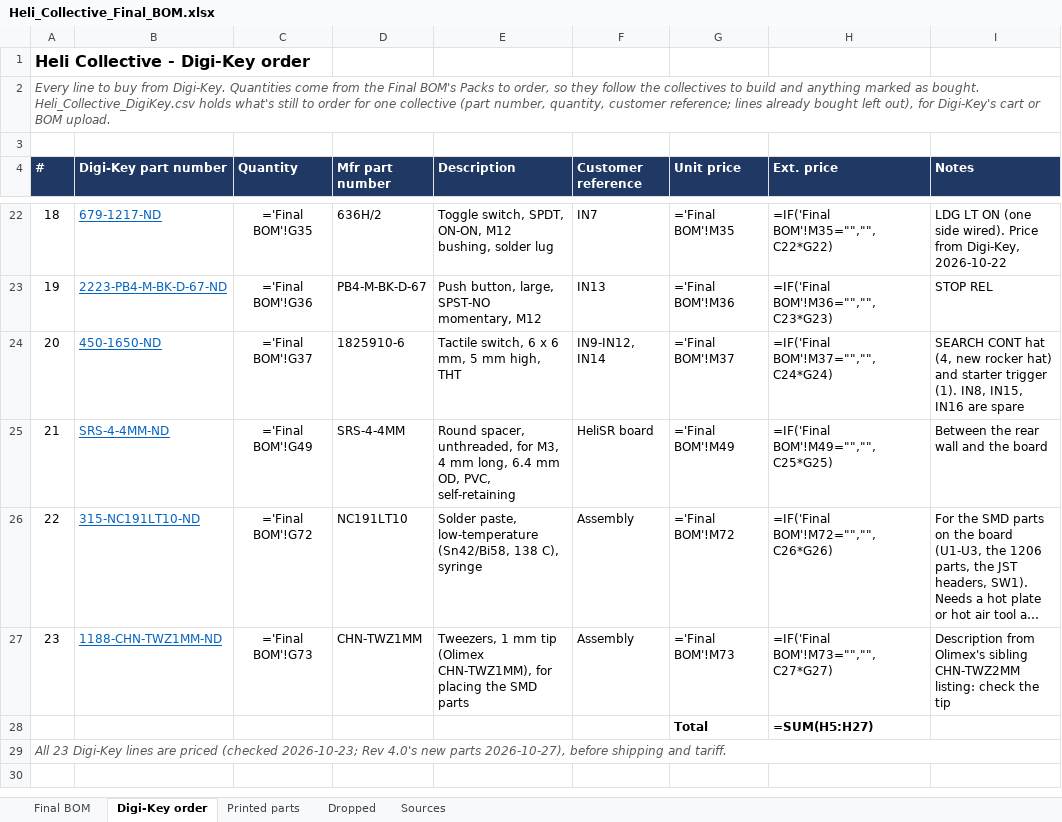
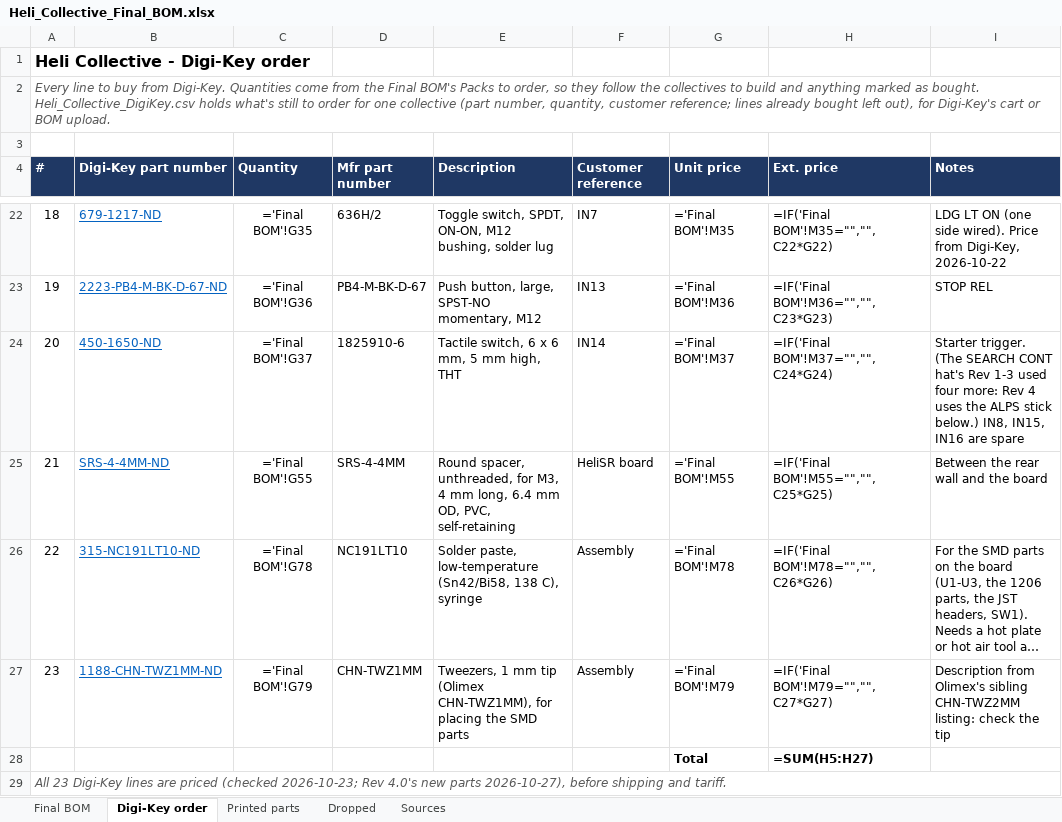
Before and after one commit to genbean/UH1-Collective, an Excel workbook: BOM/Heli_Collective_Final_BOM.xlsx, sheet Digi-Key order, drawn as a sheet; only a part is shown, gaps mark what is left out; long unchanged cells end in …; values as stored, in another font and other column widths than the file's, no borders; formulas without a stored value are shown as written; the diff names each change by its address in the sheet, - before the commit and + after, or states it on an @@ line.

```diff
--- a/BOM/Heli_Collective_Final_BOM.xlsx (sheet Digi-Key order)
+++ b/BOM/Heli_Collective_Final_BOM.xlsx (sheet Digi-Key order)
-F24 (Customer reference): IN9-IN12, IN14
+F24 (Customer reference): IN14
-I24 (Notes): SEARCH CONT hat (4, new rocker hat) and starter trigger (1). IN8, IN15,…
+I24 (Notes): Starter trigger. (The SEARCH CONT hat's Rev 1-3 used four more: Rev 4 uses the ALPS stick below.) IN8, IN15,…
-C25 (Quantity): ='Final BOM'!G49
+C25 (Quantity): ='Final BOM'!G55
-G25 (Unit price): ='Final BOM'!M49
+G25 (Unit price): ='Final BOM'!M55
-H25 (Ext. price): =IF('Final BOM'!M49="","",C25*G25)
+H25 (Ext. price): =IF('Final BOM'!M55="","",C25*G25)
-C26 (Quantity): ='Final BOM'!G72
+C26 (Quantity): ='Final BOM'!G78
-G26 (Unit price): ='Final BOM'!M72
+G26 (Unit price): ='Final BOM'!M78
-H26 (Ext. price): =IF('Final BOM'!M72="","",C26*G26)
+H26 (Ext. price): =IF('Final BOM'!M78="","",C26*G26)
-C27 (Quantity): ='Final BOM'!G73
+C27 (Quantity): ='Final BOM'!G79
-G27 (Unit price): ='Final BOM'!M73
+G27 (Unit price): ='Final BOM'!M79
-H27 (Ext. price): =IF('Final BOM'!M73="","",C27*G27)
+H27 (Ext. price): =IF('Final BOM'!M79="","",C27*G27)
```
Also changed, not shown: sheet Final BOM, sheet Printed parts, sheet Dropped, sheet Sources, 27 other files.
